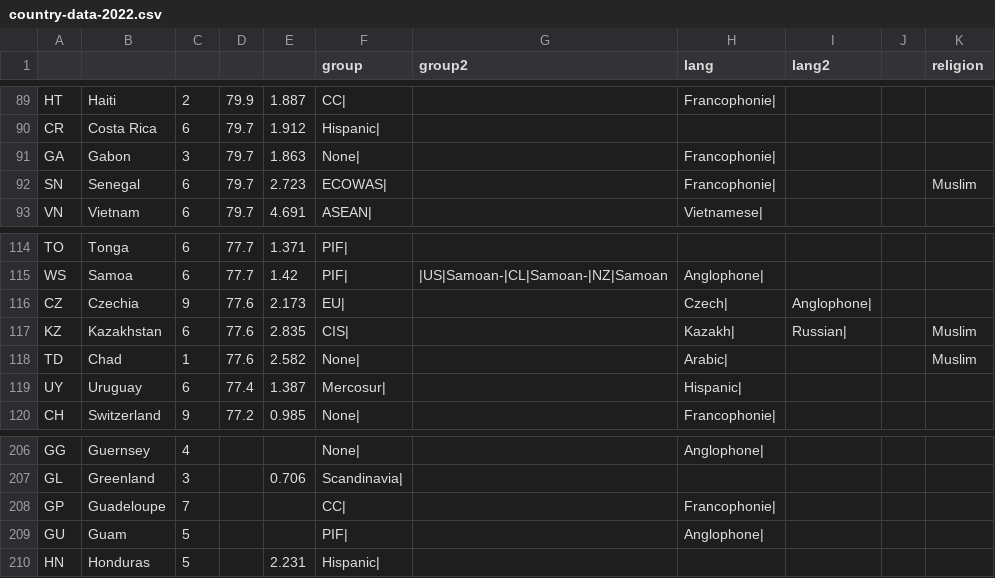
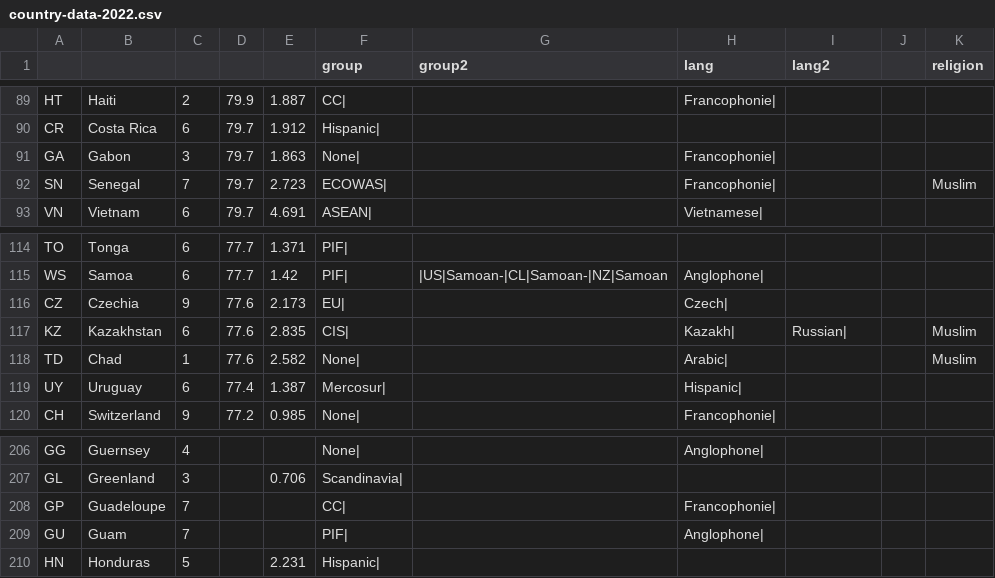
Before and after one commit to spencerm/airline, a CSV file: airline-data/country-data-2022.csv, drawn as a sheet; only a part is shown, gaps mark what is left out.

```diff
--- a/airline-data/country-data-2022.csv
+++ b/airline-data/country-data-2022.csv
@@ -91,3 +91,3 @@ CR,Costa Rica,6,79.7,1.912,Hispanic|,,,,,
 GA,Gabon,3,79.7,1.863,None|,,Francophonie|,,,
-SN,Senegal,6,79.7,2.723,ECOWAS|,,Francophonie|,,,Muslim
+SN,Senegal,7,79.7,2.723,ECOWAS|,,Francophonie|,,,Muslim
 VN,Vietnam,6,79.7,4.691,ASEAN|,,Vietnamese|,,,
@@ -115,3 +115,3 @@ TO,Tonga,6,77.7,1.371,PIF|,,,,,
 WS,Samoa,6,77.7,1.42,PIF|,|US|Samoan-|CL|Samoan-|NZ|Samoan,Anglophone|,,,
-CZ,Czechia,9,77.6,2.173,EU|,,Czech|,Anglophone|,,
+CZ,Czechia,9,77.6,2.173,EU|,,Czech|,,,
 KZ,Kazakhstan,6,77.6,2.835,CIS|,,Kazakh|,Russian|,,Muslim
@@ -208,3 +208,3 @@ GL,Greenland,3,,0.706,Scandinavia|,,,,,
 GP,Guadeloupe,7,,,CC|,,Francophonie|,,,
-GU,Guam,5,,,PIF|,,Anglophone|,,,
+GU,Guam,7,,,PIF|,,Anglophone|,,,
 HN,Honduras,5,,2.231,Hispanic|,,,,,
```
Also changed, not shown: airline-data/affinity-patch-list.csv, 5 other files.
